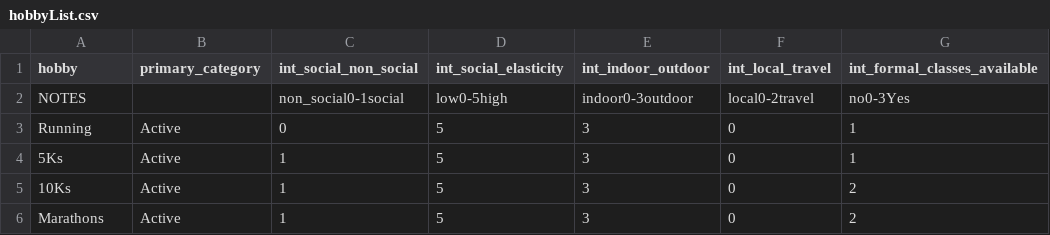
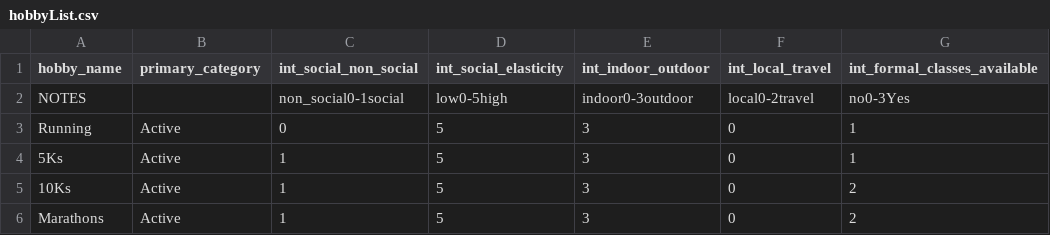
Before and after one commit to cs401-fall2022/lesson23-GBrusse, a CSV file: hobbyList.csv, drawn as a sheet; only a part is shown; the diff names each change by its address in the sheet, - before the commit and + after, or states it on an @@ line.

```diff
--- a/hobbyList.csv
+++ b/hobbyList.csv
-A1: hobby
+A1: hobby_name
```
Also changed, not shown: 3 other files.
